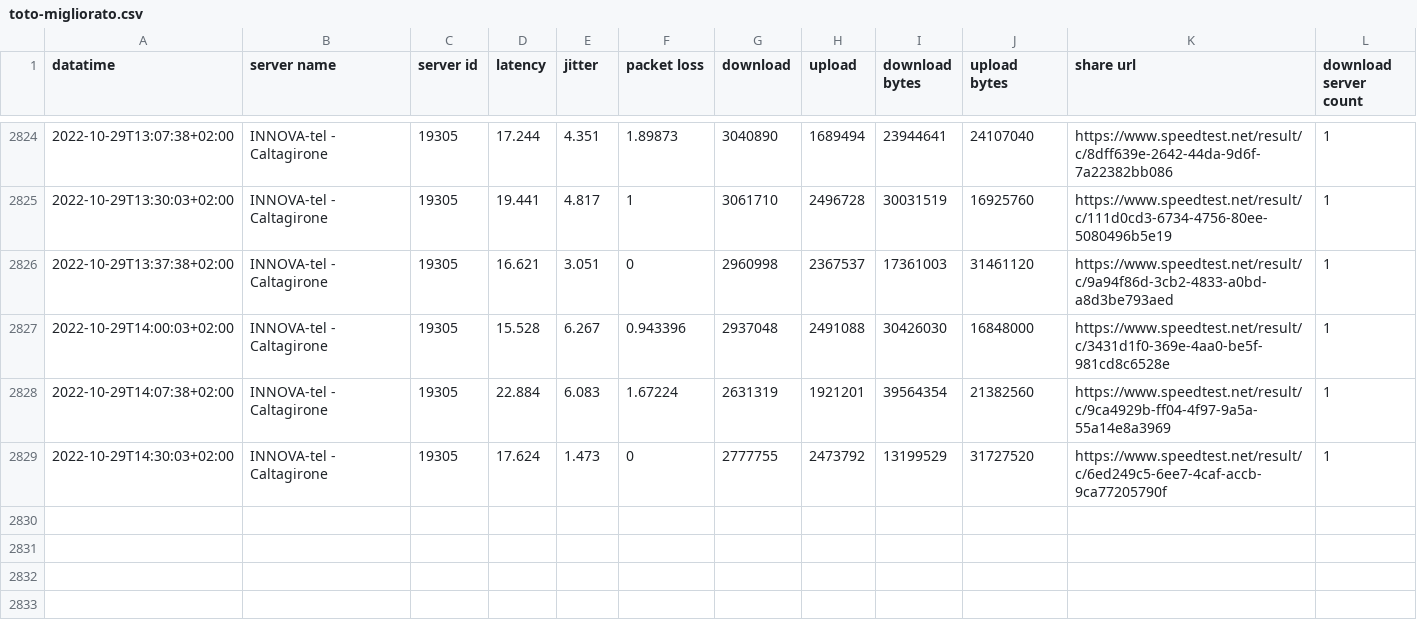
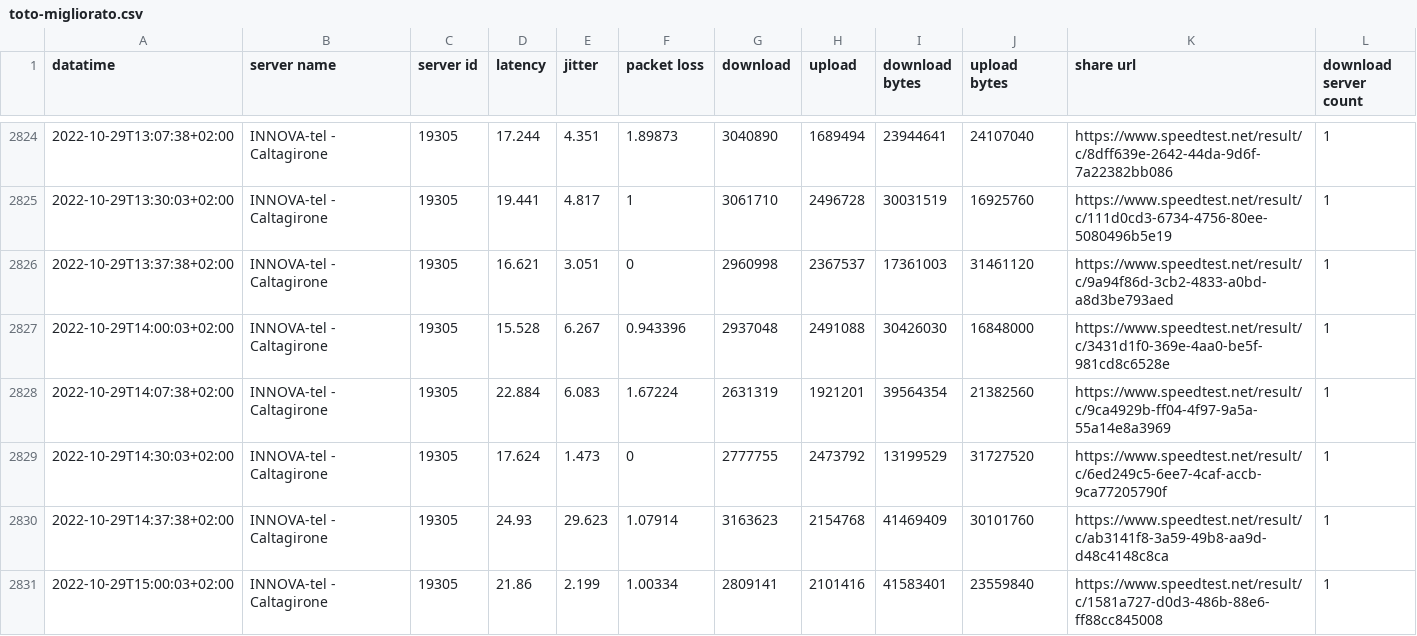
Before and after one commit to pigreco/speedtest-parabola, a CSV file: output/toto-migliorato.csv, drawn as a sheet; only a part is shown, gaps mark what is left out.

Commit message:
update

```diff
--- a/output/toto-migliorato.csv
+++ b/output/toto-migliorato.csv
@@ -2829 +2829,3 @@
 2022-10-29T14:30:03+02:00,"INNOVA-tel - Caltagirone","19305","17.624","1.473","0","2777755","2473792","13199529","31727520","https://www.speedtest.net/result/c/6ed249c5-6ee7-4caf-accb-9ca77205790f","1"
+2022-10-29T14:37:38+02:00,"INNOVA-tel - Caltagirone","19305","24.93","29.623","1.07914","3163623","2154768","41469409","30101760","https://www.speedtest.net/result/c/ab3141f8-3a59-49b8-aa9d-d48c4148c8ca","1"
+2022-10-29T15:00:03+02:00,"INNOVA-tel - Caltagirone","19305","21.86","2.199","1.00334","2809141","2101416","41583401","23559840","https://www.speedtest.net/result/c/1581a727-d0d3-486b-88e6-ff88cc845008","1"
```
